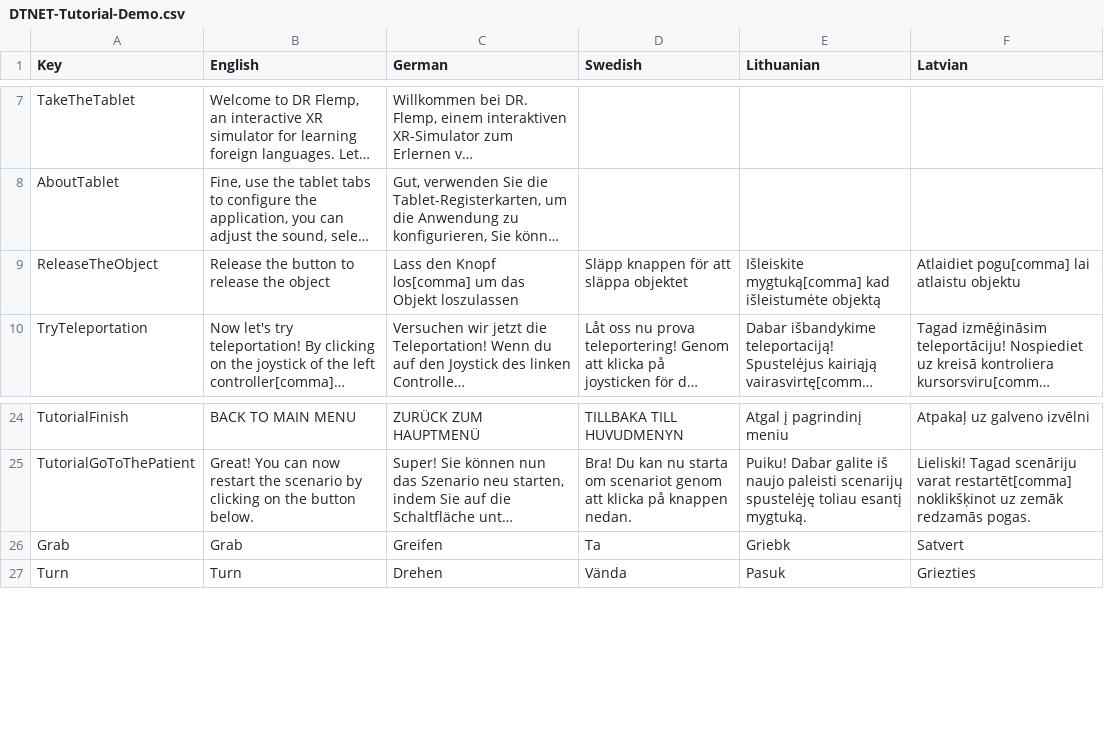
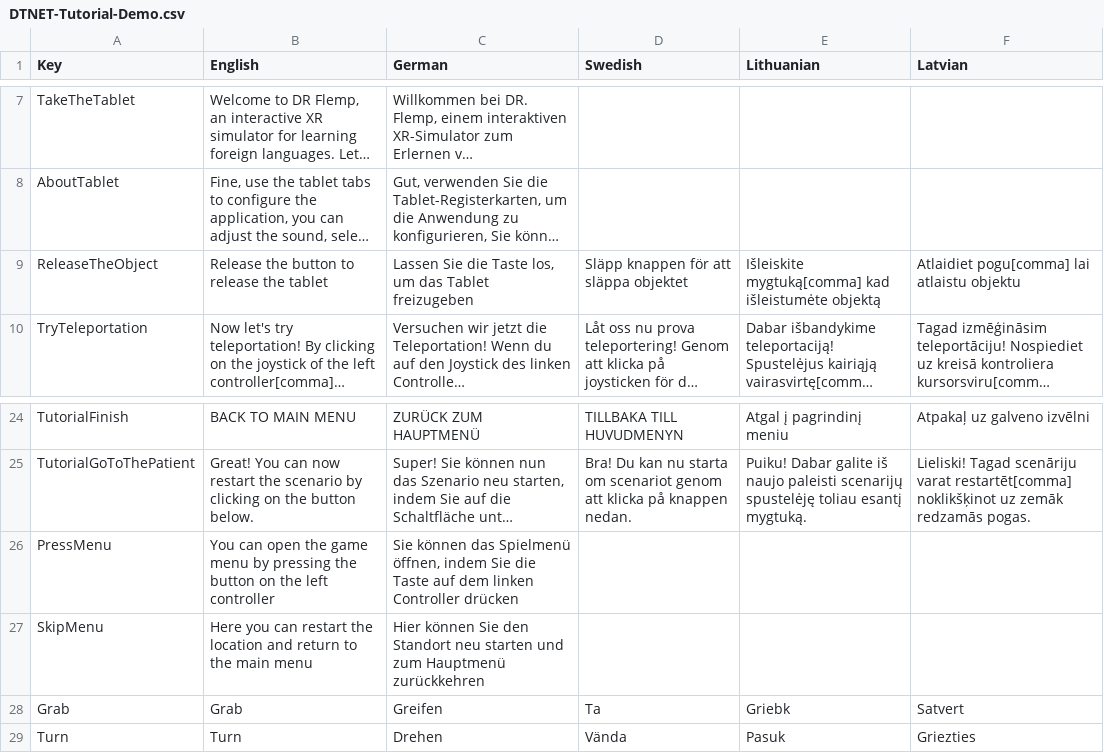
Before and after one commit to XRINTAMT/DR_FLEMP, a CSV file: Assets/Resources/Localization/DTNET-Tutorial-Demo.csv, drawn as a sheet; only a part is shown, gaps mark what is left out; long unchanged cells end in …; the diff names each change by its address in the sheet, - before the commit and + after, or states it on an @@ line.

```diff
--- a/Assets/Resources/Localization/DTNET-Tutorial-Demo.csv
+++ b/Assets/Resources/Localization/DTNET-Tutorial-Demo.csv
-B9 (English): Release the button to release the object
+B9 (English): Release the button to release the tablet
-C9 (German): Lass den Knopf los[comma] um das Objekt loszulassen
+C9 (German): Lassen Sie die Taste los, um das Tablet freizugeben
+row 26: PressMenu | You can open the game menu by pressing the button on the left controller | Sie können das Spielmenü öffnen, indem Sie die Taste auf dem linken Controller drücken
+row 27: SkipMenu | Here you can restart the location and return to the main menu | Hier können Sie den Standort neu starten und zum Hauptmenü zurückkehren
```
Also changed, not shown: Assets/Resources/Localization/Doors.csv, Assets/Resources/Localization/Scenarios.csv, 8 other files.
